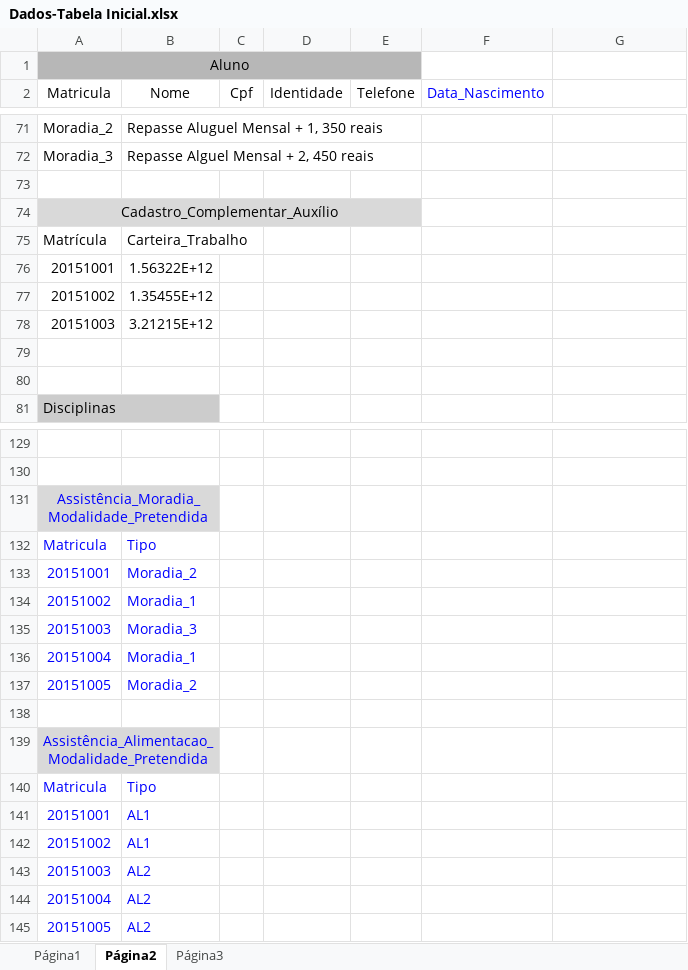
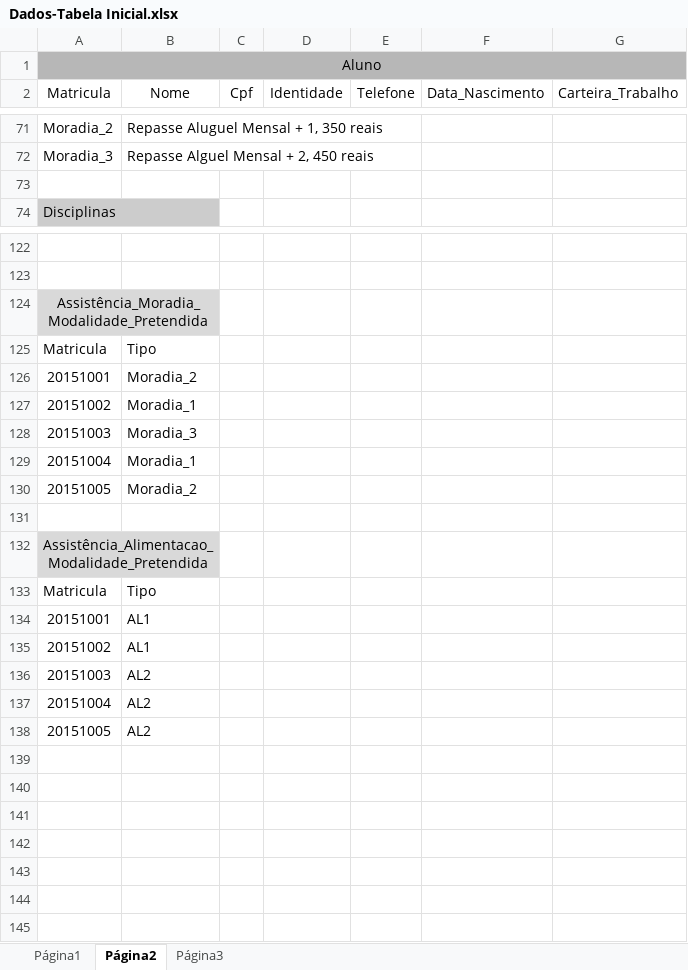
Before and after one commit to hugoramalho/ProjetoBD, an Excel workbook: Dados-Tabela Inicial.xlsx, sheet Página2, drawn as a sheet; only a part is shown, gaps mark what is left out; values as stored, in another font and other column widths than the file's, no borders; charts and pictures not drawn; removed rows and columns are numbered as before the commit, all else as after; the diff covers the shown part only; the diff names each change by its address in the sheet, - before the commit and + after, or states it on an @@ line.

Commit message:
Add files via upload

```diff
--- a/Dados-Tabela Inicial.xlsx (sheet Página2)
+++ b/Dados-Tabela Inicial.xlsx (sheet Página2)
-A1:E1 merged
+A1:G1 merged
-F2 text colour: #0000FF
+F2 text colour: black
-G2: (empty)
+G2: Carteira_Trabalho
-row 73: (empty)
-row 74: Cadastro_Complementar_Auxílio
-row 75: Matrícula | Carteira_Trabalho
-row 76: 20151001 | 1.56322E+12
-row 77: 20151002 | 1.35455E+12
-row 78: 20151003 | 3.21215E+12
-row 79: (empty)
-A124 text colour: #0000FF
+A124 text colour: black
-A125:B130 text colour: #0000FF
+A125:B130 text colour: black
-A132 text colour: #0000FF
+A132 text colour: black
-A133:B138 text colour: #0000FF
+A133:B138 text colour: black
```
Also changed, not shown: 3 edited cells and cell formats elsewhere in this sheet.
